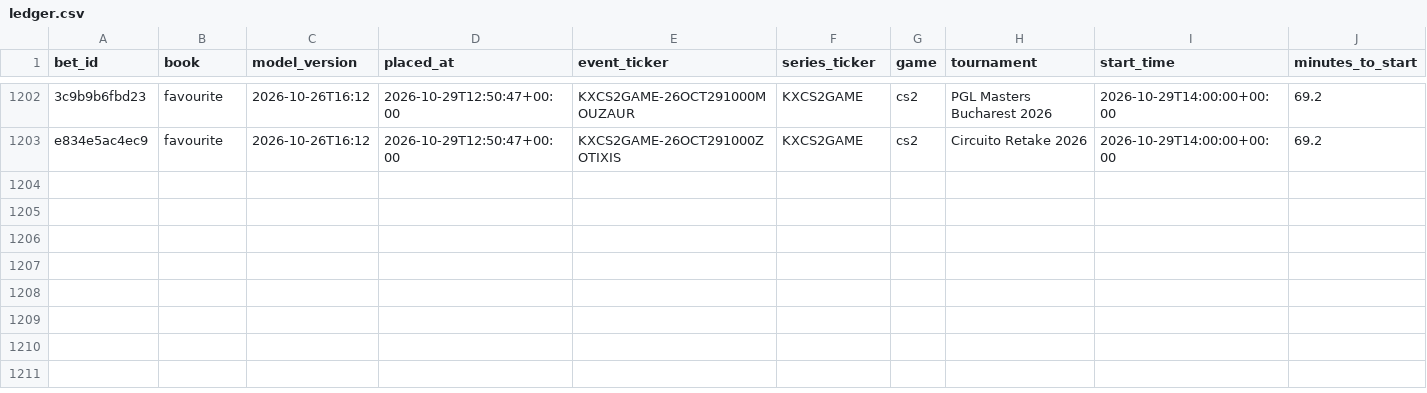
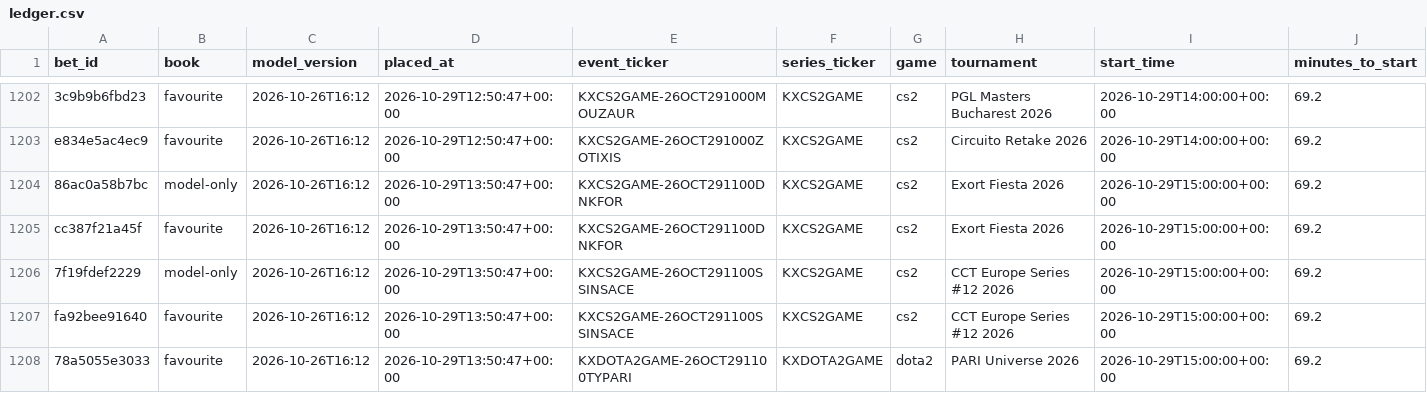
Before and after one commit to nathangin/esports-betting, a CSV file: state/paper/ledger.csv, drawn as a sheet; only a part is shown, gaps mark what is left out; rows hold the shown columns only; the diff names each change by its address in the sheet, - before the commit and + after, or states it on an @@ line.

```diff
--- a/state/paper/ledger.csv
+++ b/state/paper/ledger.csv
+row 1204: 86ac0a58b7bc | model-only | 2026-10-26T16:12 | 2026-10-29T13:50:47+00:00 | KXCS2GAME-26OCT291100DNKFOR | KXCS2GAME | cs2 | Exort Fiesta 2026 | 2026-10-29T15:00:00+00:00 | 69.2
+row 1205: cc387f21a45f | favourite | 2026-10-26T16:12 | 2026-10-29T13:50:47+00:00 | KXCS2GAME-26OCT291100DNKFOR | KXCS2GAME | cs2 | Exort Fiesta 2026 | 2026-10-29T15:00:00+00:00 | 69.2
+row 1206: 7f19fdef2229 | model-only | 2026-10-26T16:12 | 2026-10-29T13:50:47+00:00 | KXCS2GAME-26OCT291100SSINSACE | KXCS2GAME | cs2 | CCT Europe Series #12 2026 | 2026-10-29T15:00:00+00:00 | 69.2
+row 1207: fa92bee91640 | favourite | 2026-10-26T16:12 | 2026-10-29T13:50:47+00:00 | KXCS2GAME-26OCT291100SSINSACE | KXCS2GAME | cs2 | CCT Europe Series #12 2026 | 2026-10-29T15:00:00+00:00 | 69.2
+row 1208: 78a5055e3033 | favourite | 2026-10-26T16:12 | 2026-10-29T13:50:47+00:00 | KXDOTA2GAME-26OCT291100TYPARI | KXDOTA2GAME | dota2 | PARI Universe 2026 | 2026-10-29T15:00:00+00:00 | 69.2
```
Also changed, not shown: state/paper/closes.csv, 7 other files.
